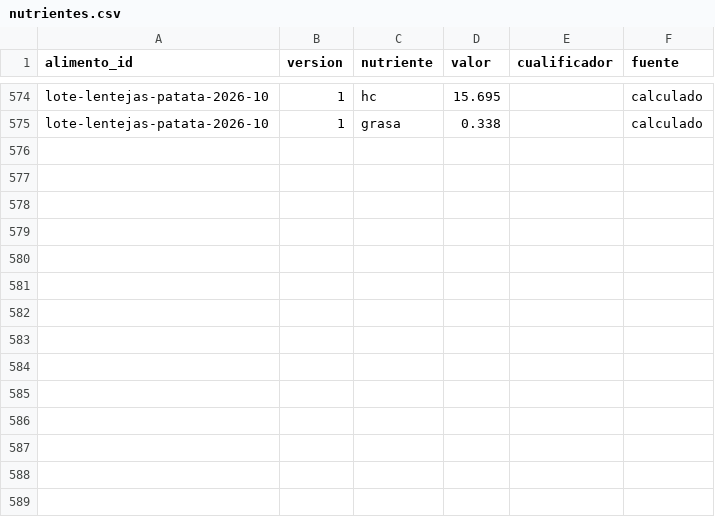
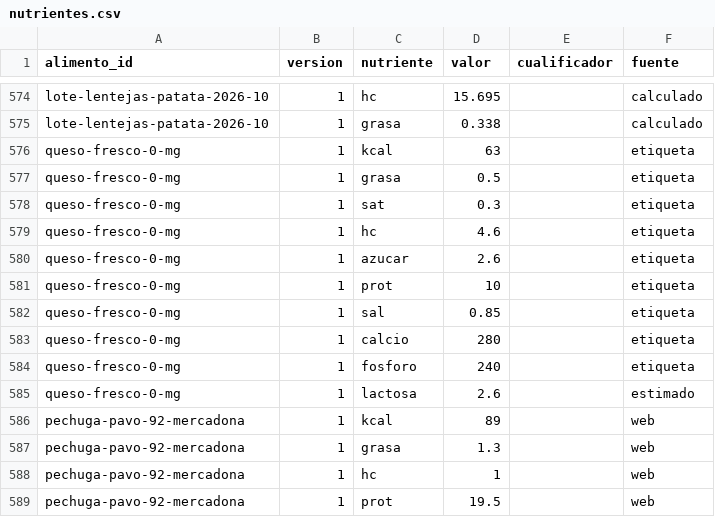
Before and after one commit to DreiSup/salud, a CSV file: datos/nutrientes.csv, drawn as a sheet; only a part is shown, gaps mark what is left out; the diff names each change by its address in the sheet, - before the commit and + after, or states it on an @@ line.

```diff
--- a/datos/nutrientes.csv
+++ b/datos/nutrientes.csv
+row 576: queso-fresco-0-mg | 1 | kcal | 63 |  | etiqueta
+row 577: queso-fresco-0-mg | 1 | grasa | 0.5 |  | etiqueta
+row 578: queso-fresco-0-mg | 1 | sat | 0.3 |  | etiqueta
+row 579: queso-fresco-0-mg | 1 | hc | 4.6 |  | etiqueta
+row 580: queso-fresco-0-mg | 1 | azucar | 2.6 |  | etiqueta
+row 581: queso-fresco-0-mg | 1 | prot | 10 |  | etiqueta
+row 582: queso-fresco-0-mg | 1 | sal | 0.85 |  | etiqueta
+row 583: queso-fresco-0-mg | 1 | calcio | 280 |  | etiqueta
+row 584: queso-fresco-0-mg | 1 | fosforo | 240 |  | etiqueta
+row 585: queso-fresco-0-mg | 1 | lactosa | 2.6 |  | estimado
+row 586: pechuga-pavo-92-mercadona | 1 | kcal | 89 |  | web
+row 587: pechuga-pavo-92-mercadona | 1 | grasa | 1.3 |  | web
+row 588: pechuga-pavo-92-mercadona | 1 | hc | 1 |  | web
+row 589: pechuga-pavo-92-mercadona | 1 | prot | 19.5 |  | web
```
Also changed, not shown: datos/alimentos.csv, datos/comida_items.csv, 4 other files.
